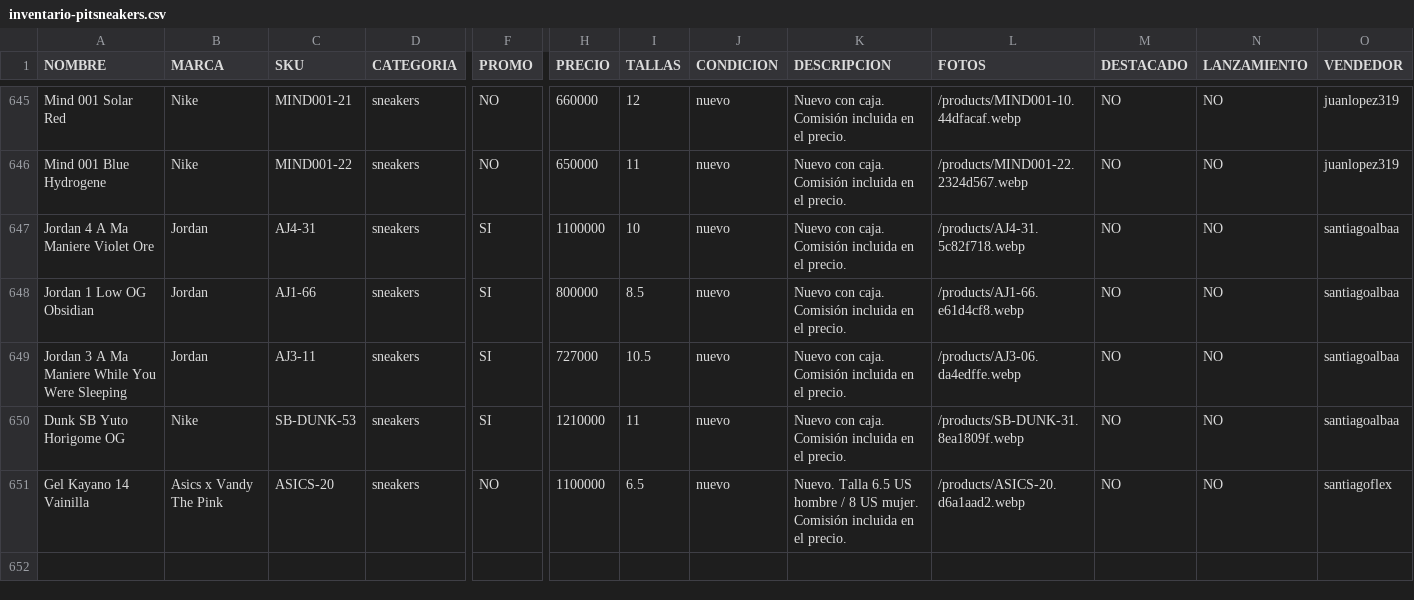
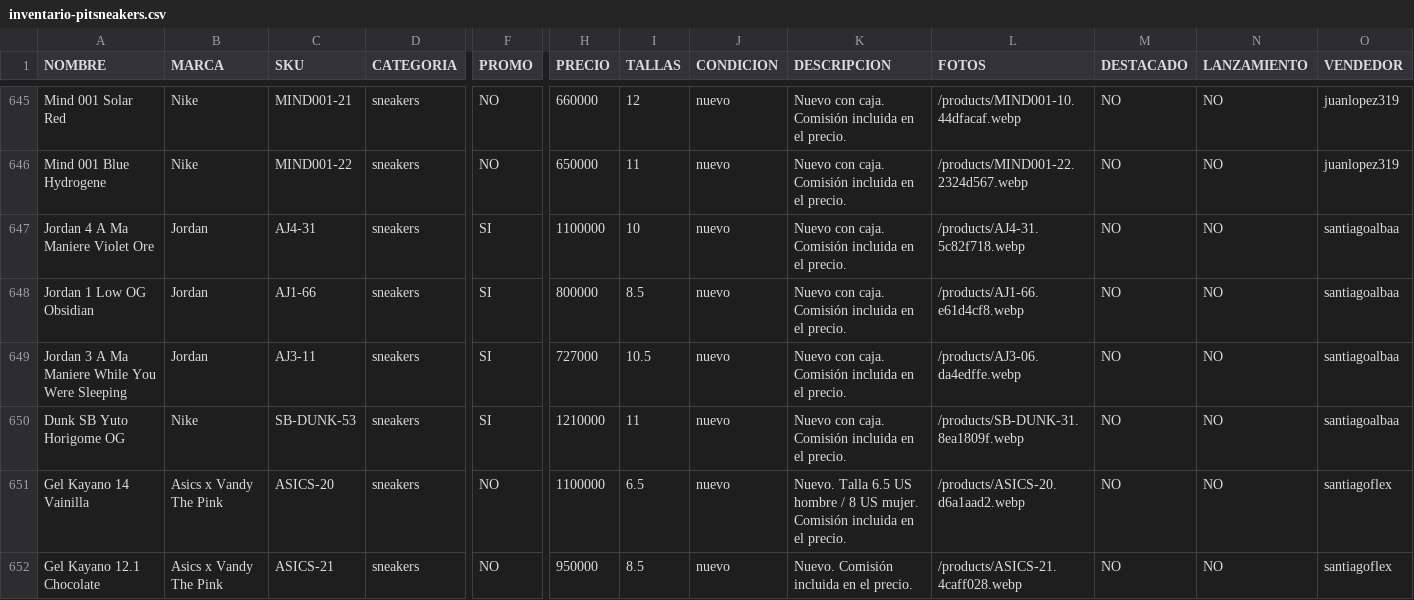
Before and after one commit to pitzsneakerscol-ui/pitsneakers-web, a CSV file: docs/inventario-pitsneakers.csv, drawn as a sheet; only a part is shown, gaps mark what is left out; rows hold the shown columns only; the diff names each change by its address in the sheet, - before the commit and + after, or states it on an @@ line.

```diff
--- a/docs/inventario-pitsneakers.csv
+++ b/docs/inventario-pitsneakers.csv
+row 652: Gel Kayano 12.1 Chocolate | Asics x Vandy The Pink | ASICS-21 | sneakers | NO | 950000 | 8.5 | nuevo | Nuevo. Comisión incluida en el precio. | /products/ASICS-21.4caff028.webp | NO | NO | santiagoflex
```
Also changed, not shown: 5 other files.
